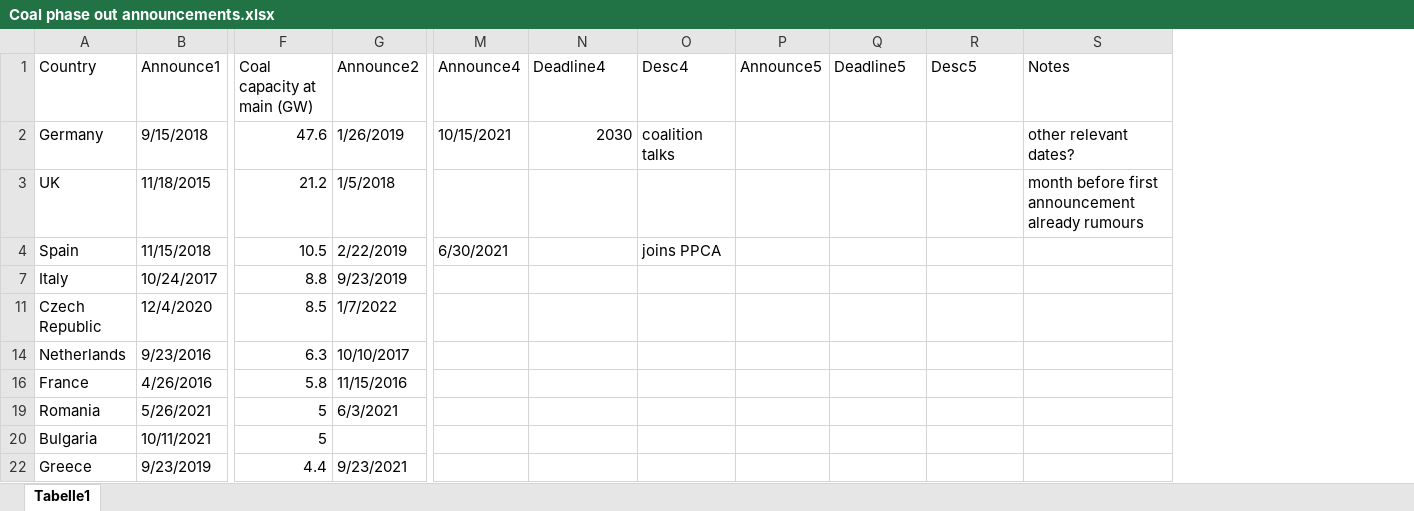
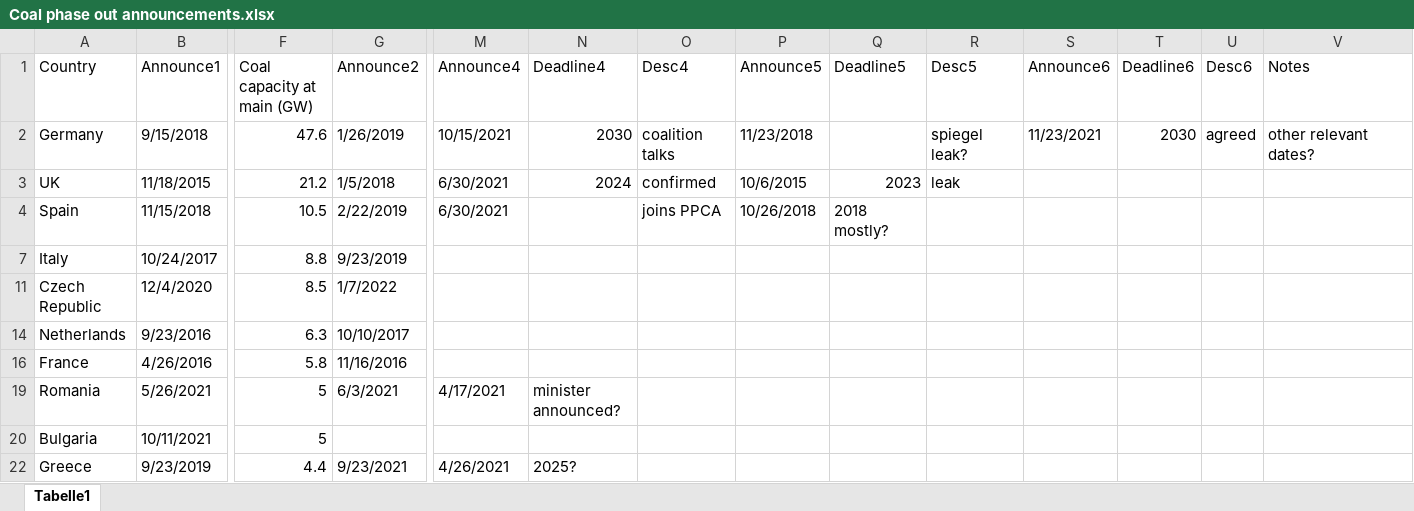
Before and after one commit to ccs282/Dissertation-Code-Data, an Excel workbook: Other data/Coal phase out announcements.xlsx, sheet Tabelle1, drawn as a sheet; only a part is shown, gaps mark what is left out; values as stored, in another font and other column widths than the file's, no cell formats; addresses are those after the commit; the diff names each change by its address in the sheet, - before the commit and + after, or states it on an @@ line.

```diff
--- a/Other data/Coal phase out announcements.xlsx (sheet Tabelle1)
+++ b/Other data/Coal phase out announcements.xlsx (sheet Tabelle1)
+column S (Announce6), row 2: 11/23/2021
+column T (Deadline6), row 2: 2030
+column U (Desc6), row 2: agreed
-P2 (Announce5): (empty)
+P2 (Announce5): 11/23/2018
-R2 (Desc5): (empty)
+R2 (Desc5): spiegel leak?
-M3 (Announce4): (empty)
+M3 (Announce4): 6/30/2021
-N3 (Deadline4): (empty)
+N3 (Deadline4): 2024
-O3 (Desc4): (empty)
+O3 (Desc4): confirmed
-P3 (Announce5): (empty)
+P3 (Announce5): 10/6/2015
-Q3 (Deadline5): (empty)
+Q3 (Deadline5): 2023
-R3 (Desc5): (empty)
+R3 (Desc5): leak
-V3 (Notes): month before first announcement already rumours
+V3 (Notes): (empty)
-P4 (Announce5): (empty)
+P4 (Announce5): 10/26/2018
-Q4 (Deadline5): (empty)
+Q4 (Deadline5): 2018 mostly?
-G16 (Announce2): 11/15/2016
+G16 (Announce2): 11/16/2016
-M19 (Announce4): (empty)
+M19 (Announce4): 4/17/2021
-N19 (Deadline4): (empty)
+N19 (Deadline4): minister announced?
-M22 (Announce4): (empty)
+M22 (Announce4): 4/26/2021
-N22 (Deadline4): (empty)
+N22 (Deadline4): 2025?
```
Also changed, not shown: cell formats, 3 other files.
